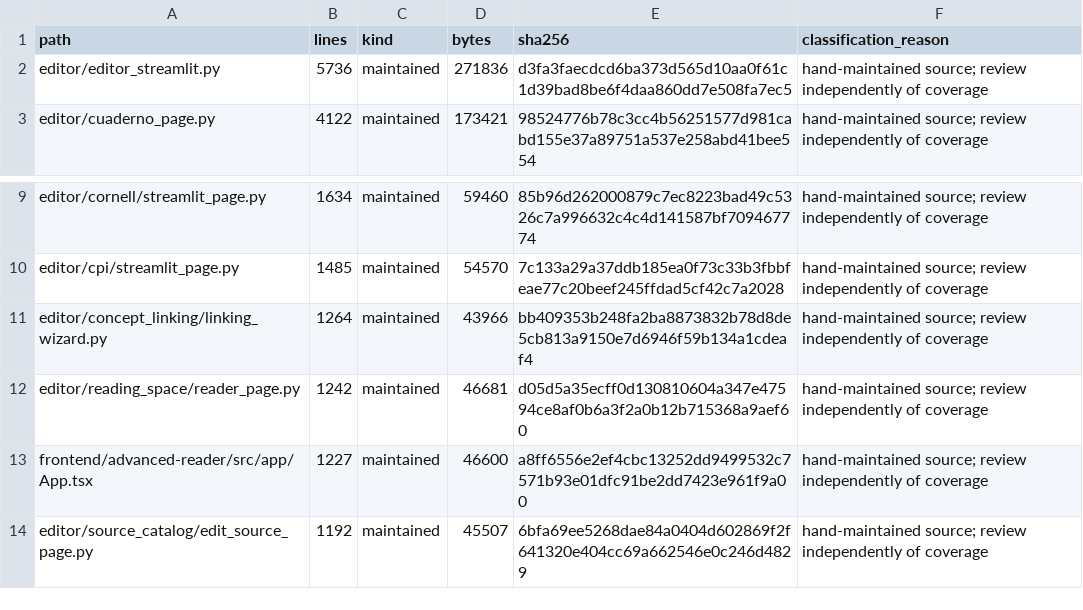
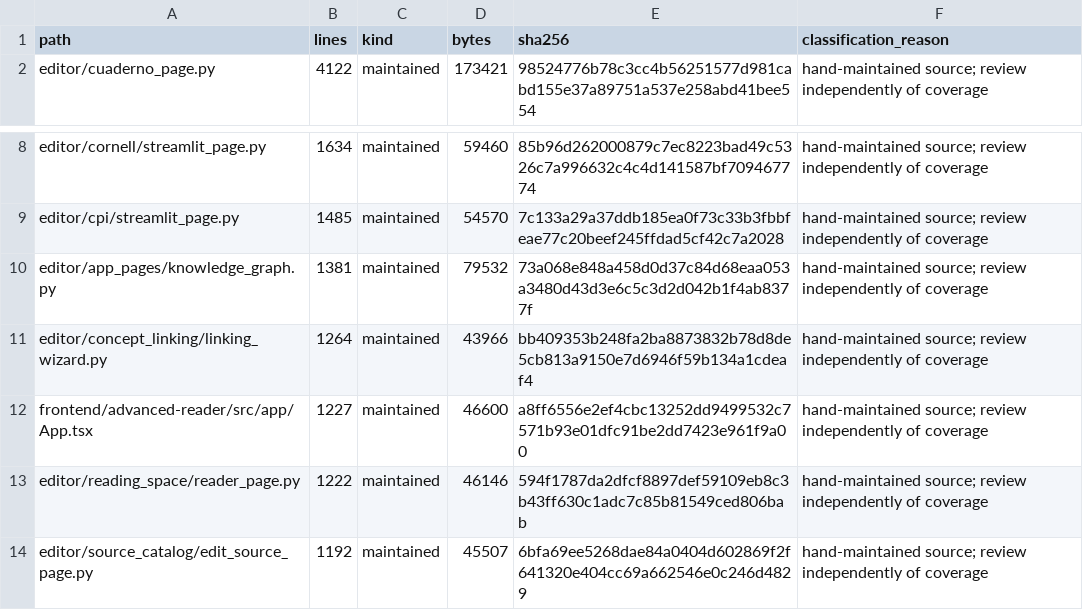
Before and after one commit to EnriqueDiazO/math-knowledge-base, a CSV file: docs/audits/sonarqube-2026-11/mandala/TOP20_CURRENT.csv, drawn as a sheet; only a part is shown, gaps mark what is left out; removed rows and columns are numbered as before the commit, all else as after; the diff names each change by its address in the sheet, - before the commit and + after, or states it on an @@ line.

```diff
--- a/docs/audits/sonarqube-2026-11/mandala/TOP20_CURRENT.csv
+++ b/docs/audits/sonarqube-2026-11/mandala/TOP20_CURRENT.csv
-row 2: editor/editor_streamlit.py | 5736 | maintained | 271836 | d3fa3faecdcd6ba373d565d10aa0f61c1d39bad8be6f4daa860dd7e508fa7ec5 | hand-maintained source; review independently of coverage
+row 10: editor/app_pages/knowledge_graph.py | 1381 | maintained | 79532 | 73a068e848a458d0d37c84d68eaa053a3480d43d3e6c5c3d2d042b1f4ab8377f | hand-maintained source; review independently of coverage
-row 12: editor/reading_space/reader_page.py | 1242 | maintained | 46681 | d05d5a35ecff0d130810604a347e47594ce8af0b6a3f2a0b12b715368a9aef60 | hand-maintained source; review independently of coverage
+row 13: editor/reading_space/reader_page.py | 1222 | maintained | 46146 | 594f1787da2dfcf8897def59109eb8c3b43ff630c1adc7c85b81549ced806bab | hand-maintained source; review independently of coverage
```
Also changed, not shown: docs/audits/sonarqube-2026-11/mandala/REVIEW_REGISTER.csv, docs/audits/sonarqube-2026-11/mandala/RUFF_CURRENT.csv, 9 other files.
